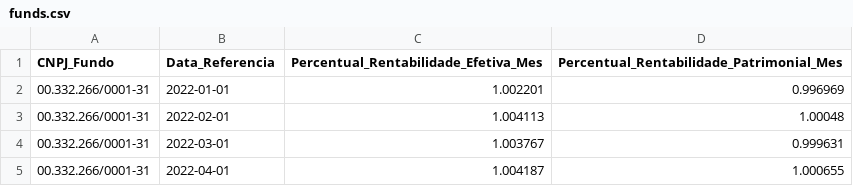
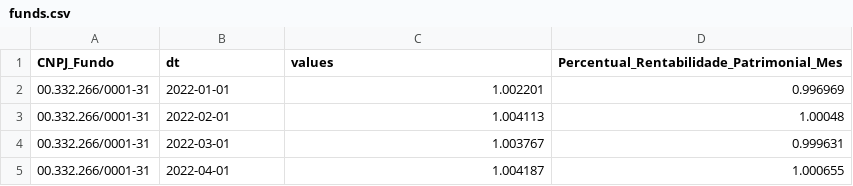
Before and after one commit to AloizioMacedo/investments, a CSV file: data/02_preprocessed/funds.csv, drawn as a sheet; only a part is shown.

```diff
--- a/data/02_preprocessed/funds.csv
+++ b/data/02_preprocessed/funds.csv
@@ -1,2 +1,2 @@
-CNPJ_Fundo,Data_Referencia,Percentual_Rentabilidade_Efetiva_Mes,Percentual_Rentabilidade_Patrimonial_Mes
+CNPJ_Fundo,dt,values,Percentual_Rentabilidade_Patrimonial_Mes
 00.332.266/0001-31,2022-01-01,1.002201,0.996969
```
Also changed, not shown: 8 other files.
